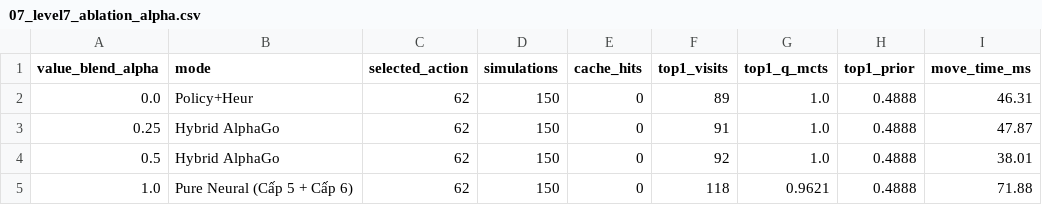
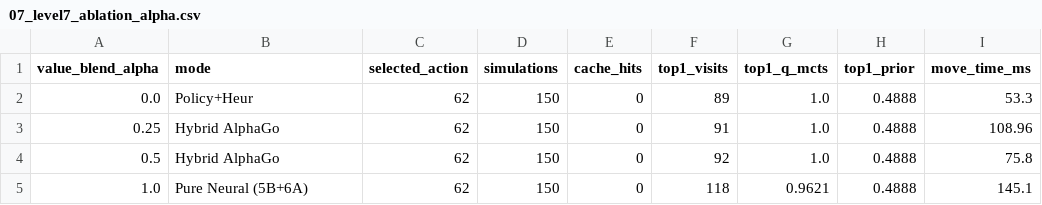
Before and after one commit to SGU-2627-PBL-AdvancedAI/caro_ai_11x11, a CSV file: results/tables/07_level7_ablation_alpha.csv, drawn as a sheet.

```diff
--- a/results/tables/07_level7_ablation_alpha.csv
+++ b/results/tables/07_level7_ablation_alpha.csv
@@ -1,5 +1,5 @@
 value_blend_alpha,mode,selected_action,simulations,cache_hits,top1_visits,top1_q_mcts,top1_prior,move_time_ms
-0.0,Policy+Heur,62,150,0,89,1.0,0.4888,46.31
-0.25,Hybrid AlphaGo,62,150,0,91,1.0,0.4888,47.87
-0.5,Hybrid AlphaGo,62,150,0,92,1.0,0.4888,38.01
-1.0,Pure Neural (Cấp 5 + Cấp 6),62,150,0,118,0.9621,0.4888,71.88
+0.0,Policy+Heur,62,150,0,89,1.0,0.4888,53.3
+0.25,Hybrid AlphaGo,62,150,0,91,1.0,0.4888,108.96
+0.5,Hybrid AlphaGo,62,150,0,92,1.0,0.4888,75.8
+1.0,Pure Neural (5B+6A),62,150,0,118,0.9621,0.4888,145.1
```
Also changed, not shown: results/tables/07_level7_alphago_benchmark.csv, 8 other files.
